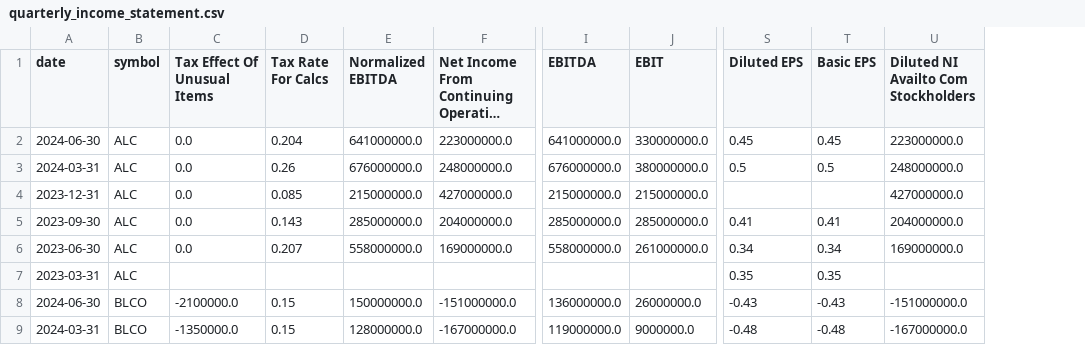
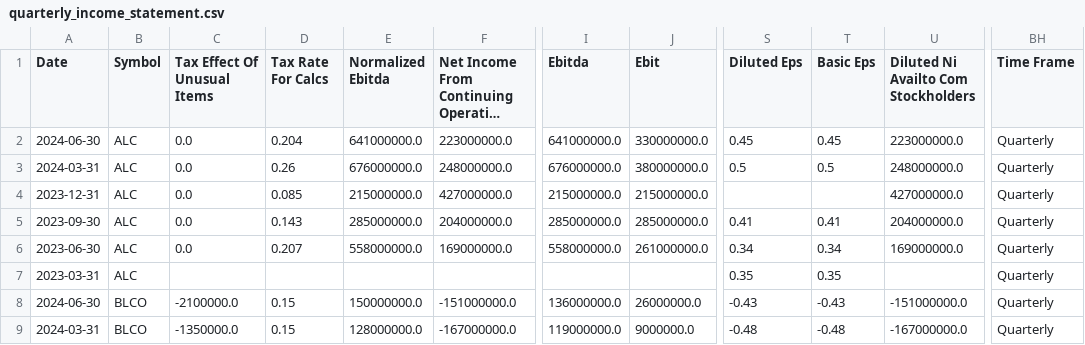
Before and after one commit to MarkPhamm/Alcon-Financial-Assistant, a CSV file: data/quarterly_income_statement.csv, drawn as a sheet; only a part is shown, gaps mark what is left out; long unchanged cells end in …; the diff names each change by its address in the sheet, - before the commit and + after, or states it on an @@ line.

```diff
--- a/data/quarterly_income_statement.csv
+++ b/data/quarterly_income_statement.csv
+column BH (Time Frame), rows 2-9: all Quarterly
-A1: date
+A1: Date
-B1: symbol
+B1: Symbol
-E1: Normalized EBITDA
+E1: Normalized Ebitda
-I1: EBITDA
+I1: Ebitda
-J1: EBIT
+J1: Ebit
-S1: Diluted EPS
+S1: Diluted Eps
-T1: Basic EPS
+T1: Basic Eps
-U1: Diluted NI Availto Com Stockholders
+U1: Diluted Ni Availto Com Stockholders
```
Also changed, not shown: data/quarterly_balance_sheet.csv, data/quarterly_key_metrics.csv, 7 other files.
